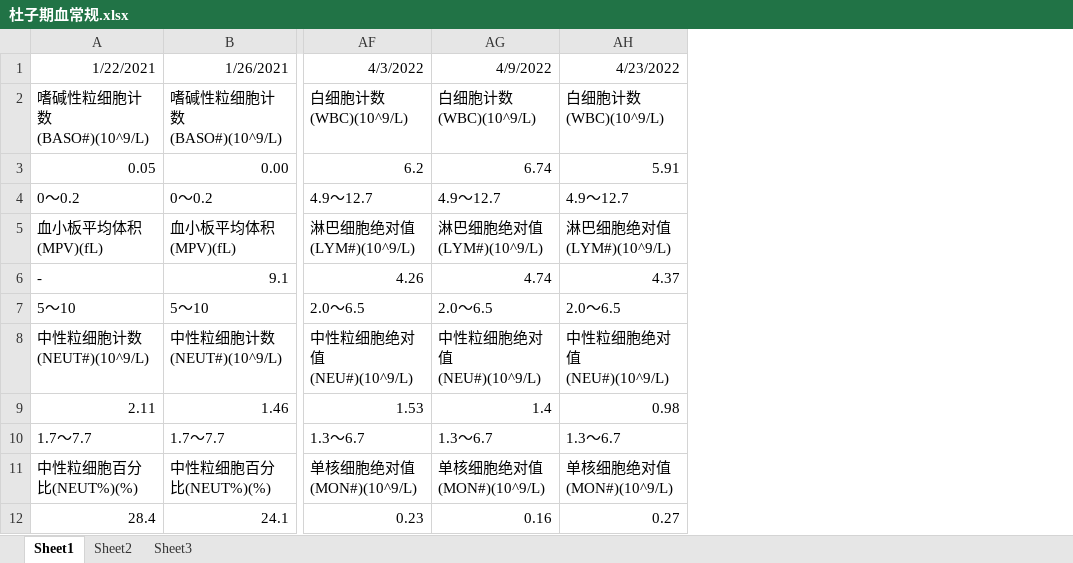
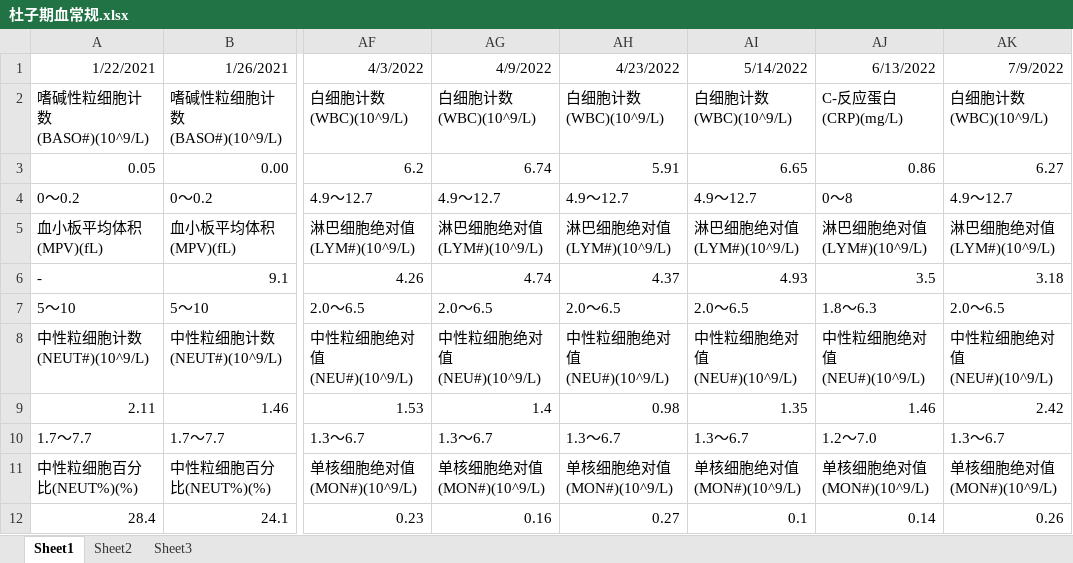
Before and after one commit to durd07/seven, an Excel workbook: 杜子期血常规.xlsx, sheet Sheet1, drawn as a sheet; only a part is shown, gaps mark what is left out; values as stored, in another font and other column widths than the file's, no borders; the diff names each change by its address in the sheet, - before the commit and + after, or states it on an @@ line.

Commit message:
update

```diff
--- a/杜子期血常规.xlsx (sheet Sheet1)
+++ b/杜子期血常规.xlsx (sheet Sheet1)
+column AI (5/14/2022), rows 2-12: 白细胞计数(WBC)(10^9/L) | 6.65 | 4.9～12.7 | 淋巴细胞绝对值(LYM#)(10^9/L) | 4.93 | 2.0～6.5 | 中性粒细胞绝对值(NEU#)(10^9/L) | 1.35 | 1.3～6.7 | 单核细胞绝对值(MON#)(10^9/L) | 0.1
+column AJ (6/13/2022), rows 2-12: C-反应蛋白(CRP)(mg/L) | 0.86 | 0～8 | 淋巴细胞绝对值(LYM#)(10^9/L) | 3.5 | 1.8～6.3 | 中性粒细胞绝对值(NEU#)(10^9/L) | 1.46 | 1.2～7.0 | 单核细胞绝对值(MON#)(10^9/L) | 0.14
+column AK (7/9/2022), rows 2-12: 白细胞计数(WBC)(10^9/L) | 6.27 | 4.9～12.7 | 淋巴细胞绝对值(LYM#)(10^9/L) | 3.18 | 2.0～6.5 | 中性粒细胞绝对值(NEU#)(10^9/L) | 2.42 | 1.3～6.7 | 单核细胞绝对值(MON#)(10^9/L) | 0.26
```
